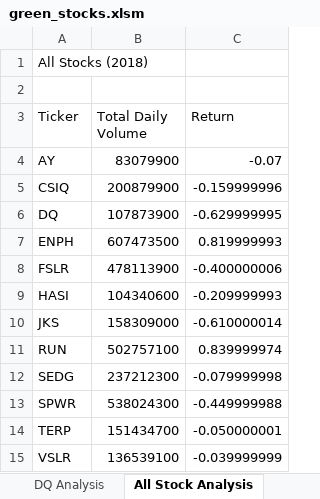
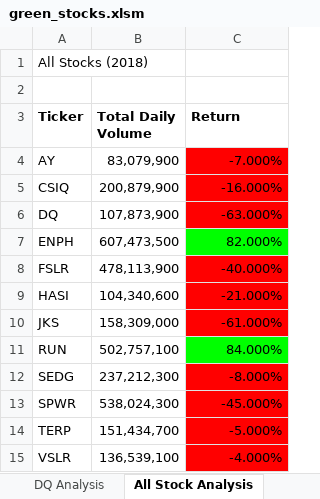
Before and after one commit to Bag0niku/stock-analysis, an Excel workbook: green_stocks.xlsm, sheet All Stock Analysis, drawn as a sheet; values as stored, in another font and other column widths than the file's, no borders; the diff names each change by its address in the sheet, - before the commit and + after, or states it on an @@ line.

Commit message:
Updated the Excel File
Formatted the All Stocks Analysis worksheet

```diff
--- a/green_stocks.xlsm (sheet All Stock Analysis)
+++ b/green_stocks.xlsm (sheet All Stock Analysis)
-A3:C3 bold: off
+A3:C3 bold: on
-B4 (Total Daily Volume): 83079900
+B4 (Total Daily Volume): 83,079,900
-C4 (Return): -0.07
+C4 (Return): -7.000%
-C4:C6 fill: none
+C4:C6 fill: #FF0000
-B5 (Total Daily Volume): 200879900
+B5 (Total Daily Volume): 200,879,900
-C5 (Return): -0.159999996
+C5 (Return): -16.000%
-B6 (Total Daily Volume): 107873900
+B6 (Total Daily Volume): 107,873,900
-C6 (Return): -0.629999995
+C6 (Return): -63.000%
-B7 (Total Daily Volume): 607473500
+B7 (Total Daily Volume): 607,473,500
-C7 (Return): 0.819999993
+C7 (Return): 82.000%
-C7 fill: none
+C7 fill: #00FF00
-B8 (Total Daily Volume): 478113900
+B8 (Total Daily Volume): 478,113,900
-C8 (Return): -0.400000006
+C8 (Return): -40.000%
-C8:C10 fill: none
+C8:C10 fill: #FF0000
-B9 (Total Daily Volume): 104340600
+B9 (Total Daily Volume): 104,340,600
-C9 (Return): -0.209999993
+C9 (Return): -21.000%
-B10 (Total Daily Volume): 158309000
+B10 (Total Daily Volume): 158,309,000
-C10 (Return): -0.610000014
+C10 (Return): -61.000%
-B11 (Total Daily Volume): 502757100
+B11 (Total Daily Volume): 502,757,100
-C11 (Return): 0.839999974
+C11 (Return): 84.000%
-C11 fill: none
+C11 fill: #00FF00
-B12 (Total Daily Volume): 237212300
+B12 (Total Daily Volume): 237,212,300
-C12 (Return): -0.079999998
+C12 (Return): -8.000%
-C12:C15 fill: none
+C12:C15 fill: #FF0000
-B13 (Total Daily Volume): 538024300
+B13 (Total Daily Volume): 538,024,300
-C13 (Return): -0.449999988
+C13 (Return): -45.000%
-B14 (Total Daily Volume): 151434700
+B14 (Total Daily Volume): 151,434,700
-C14 (Return): -0.050000001
+C14 (Return): -5.000%
-B15 (Total Daily Volume): 136539100
+B15 (Total Daily Volume): 136,539,100
-C15 (Return): -0.039999999
+C15 (Return): -4.000%
```
